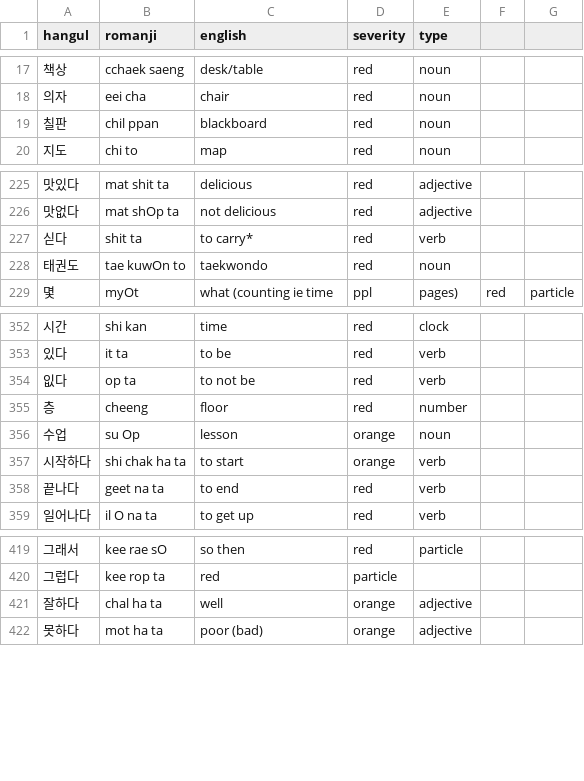
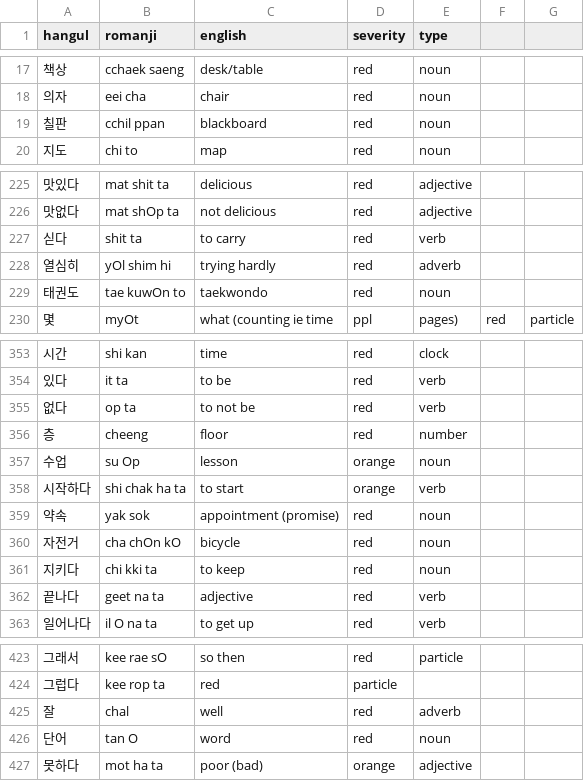
Before and after one commit to aquanow-calvin/aquanow-calvin.github.io, a CSV file: public/vocab_1.csv, drawn as a sheet; only a part is shown, gaps mark what is left out.

Commit message:
update

```diff
--- a/public/vocab_1.csv
+++ b/public/vocab_1.csv
@@ -18,3 +18,3 @@ hangul,romanji,english,severity,type
 의자,eei cha,chair,red,noun
-칠판,chil ppan,blackboard,red,noun
+칠판,cchil ppan,blackboard,red,noun
 지도,chi to,map,red,noun
@@ -226,3 +226,4 @@ hangul,romanji,english,severity,type
 맛없다,mat shOp ta,not delicious,red,adjective
-싣다,shit ta,to carry*,red,verb
+싣다,shit ta,to carry,red,verb
+열심히,yOl shim hi,trying hardly,red,adverb
 태권도,tae kuwOn to,taekwondo,red,noun
@@ -353,3 +354,3 @@ hangul,romanji,english,severity,type
 있다,it ta,to be,red,verb
-잆다,op ta,to not be,red,verb
+없다,op ta,to not be,red,verb
 층,cheeng,floor,red,number
@@ -357,3 +358,6 @@ hangul,romanji,english,severity,type
 시작하다,shi chak ha ta,to start,orange,verb
-끝나다,geet na ta,to end,red,verb
+약속,yak sok,appointment (promise),red,noun
+자전거,cha chOn kO,bicycle,red,noun
+지키다,chi kki ta,to keep,red,noun
+끝나다,geet na ta,adjective,red,verb
 일어나다,il O na ta,to get up,red,verb
@@ -420,3 +424,4 @@ hangul,romanji,english,severity,type
 그럽다,kee rop ta,red,particle
-잘하다,chal ha ta,well,orange,adjective
+잘,chal,well,red,adverb
+단어,tan O,word,red,noun
 못하다,mot ha ta,poor (bad),orange,adjective
```
